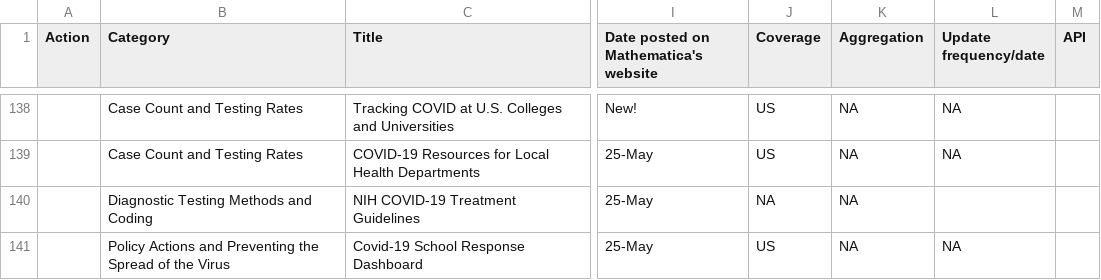
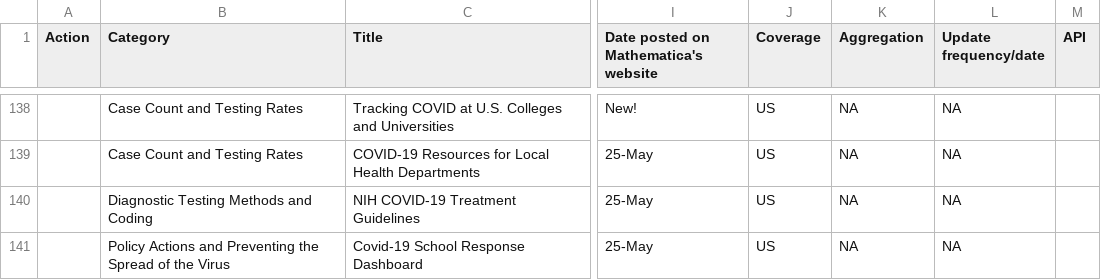
Before and after one commit to mathematica-mpr/covidinfo, a CSV file: data/covid_resources.csv, drawn as a sheet; only a part is shown, gaps mark what is left out; the diff names each change by its address in the sheet, - before the commit and + after, or states it on an @@ line.

Commit message:
Update covid_resources.csv

```diff
--- a/data/covid_resources.csv
+++ b/data/covid_resources.csv
-J140 (Coverage): NA
+J140 (Coverage): US
-L140 (Update frequency/date): (empty)
+L140 (Update frequency/date): NA
```
